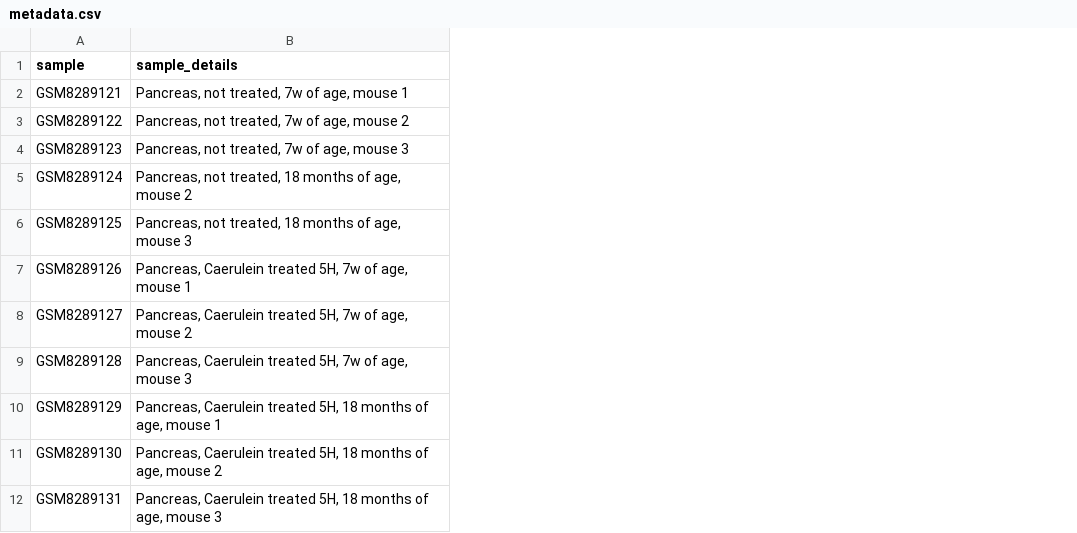
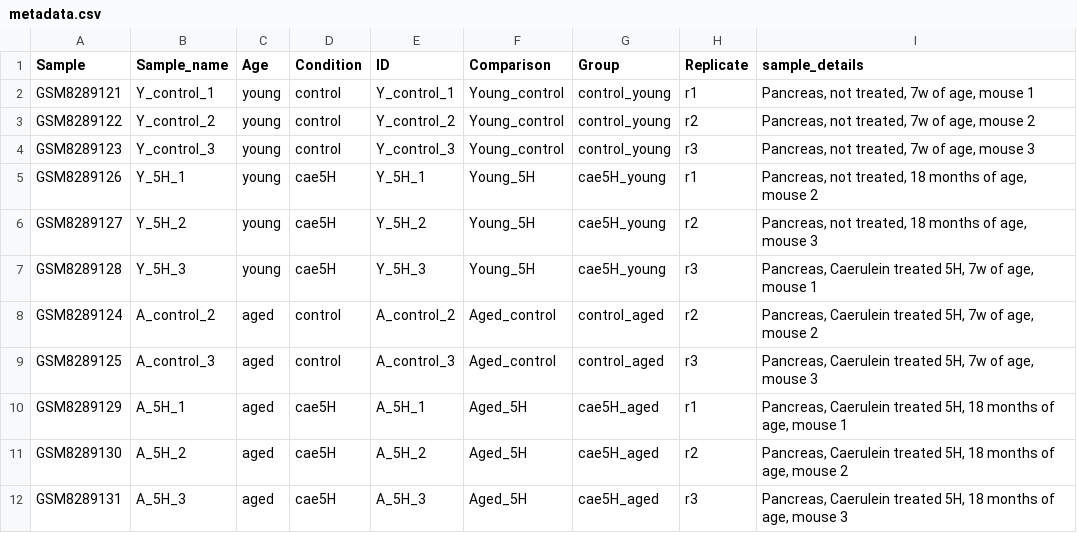
Before and after one commit to biosustain/dsp_transcriptomics_training, a CSV file: data/geo/metadata.csv, drawn as a sheet; removed rows and columns are numbered as before the commit, all else as after; the diff names each change by its address in the sheet, - before the commit and + after, or states it on an @@ line.

Commit message:
metadata updated

```diff
--- a/data/geo/metadata.csv
+++ b/data/geo/metadata.csv
+column B (Sample_name), rows 2-7: Y_control_1 | Y_control_2 | Y_control_3 | Y_5H_1 | Y_5H_2 | Y_5H_3; rows 10-12: A_5H_1 | A_5H_2 | A_5H_3
+column C (Age), rows 2-7: all young; rows 10-12: all aged
+column D (Condition), rows 2-7: control | control | control | cae5H | cae5H | cae5H; rows 10-12: all cae5H
+column E (ID), rows 2-7: Y_control_1 | Y_control_2 | Y_control_3 | Y_5H_1 | Y_5H_2 | Y_5H_3; rows 10-12: A_5H_1 | A_5H_2 | A_5H_3
+column F (Comparison), rows 2-7: Young_control | Young_control | Young_control | Young_5H | Young_5H | Young_5H; rows 10-12: all Aged_5H
+column G (Group), rows 2-7: control_young | control_young | control_young | cae5H_young | cae5H_young | cae5H_young; rows 10-12: all cae5H_aged
+column H (Replicate), rows 2-7: r1 | r2 | r3 | r1 | r2 | r3; rows 10-12: r1 | r2 | r3
-A1: sample
+A1: Sample
-row 5: GSM8289124 | Pancreas, not treated, 18 months of age, mouse 2
-row 6: GSM8289125 | Pancreas, not treated, 18 months of age, mouse 3
-I5 (sample_details): Pancreas, Caerulein treated 5H, 7w of age, mouse 1
+I5 (sample_details): Pancreas, not treated, 18 months of age, mouse 2
-I6 (sample_details): Pancreas, Caerulein treated 5H, 7w of age, mouse 2
+I6 (sample_details): Pancreas, not treated, 18 months of age, mouse 3
-I7 (sample_details): …age, mouse 3
+I7 (sample_details): …age, mouse 1
+row 8: GSM8289124 | A_control_2 | aged | control | A_control_2 | Aged_control | control_aged | r2 | Pancreas, Caerulein treated 5H, 7w of age, mouse 2
+row 9: GSM8289125 | A_control_3 | aged | control | A_control_3 | Aged_control | control_aged | r3 | Pancreas, Caerulein treated 5H, 7w of age, mouse 3
```
